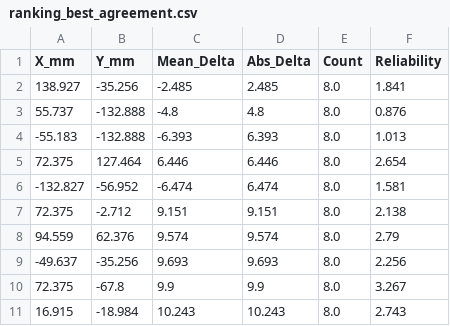
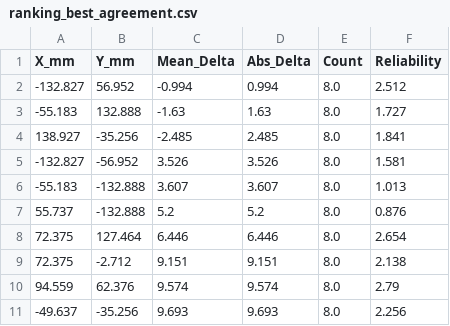
Before and after one commit to f11x-tracks/DMT-BTM-TFK-7152-8570-Matching-NEW, a CSV file: rankings/ranking_best_agreement.csv, drawn as a sheet.

```diff
--- a/rankings/ranking_best_agreement.csv
+++ b/rankings/ranking_best_agreement.csv
@@ -1,7 +1,9 @@
 X_mm,Y_mm,Mean_Delta,Abs_Delta,Count,Reliability
+-132.827,56.952,-0.994,0.994,8.0,2.512
+-55.183,132.888,-1.63,1.63,8.0,1.727
 138.927,-35.256,-2.485,2.485,8.0,1.841
-55.737,-132.888,-4.8,4.8,8.0,0.876
--55.183,-132.888,-6.393,6.393,8.0,1.013
+-132.827,-56.952,3.526,3.526,8.0,1.581
+-55.183,-132.888,3.607,3.607,8.0,1.013
+55.737,-132.888,5.2,5.2,8.0,0.876
 72.375,127.464,6.446,6.446,8.0,2.654
--132.827,-56.952,-6.474,6.474,8.0,1.581
 72.375,-2.712,9.151,9.151,8.0,2.138
@@ -9,3 +11 @@ X_mm,Y_mm,Mean_Delta,Abs_Delta,Count,Reliability
 -49.637,-35.256,9.693,9.693,8.0,2.256
-72.375,-67.8,9.9,9.9,8.0,3.267
-16.915,-18.984,10.243,10.243,8.0,2.743
```
Also changed, not shown: complete_location_analysis.csv, dmt_tfk_comparison_results/dmt_tfk_coordinate_delta_summary.csv, 25 other files.
